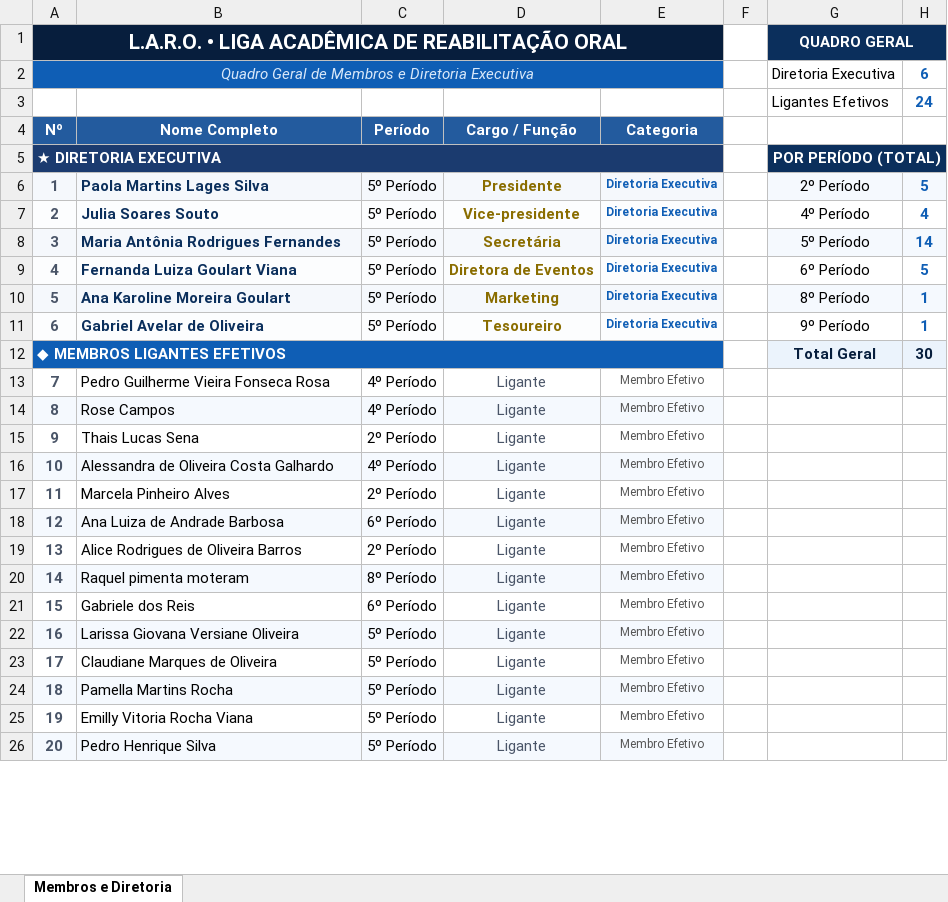
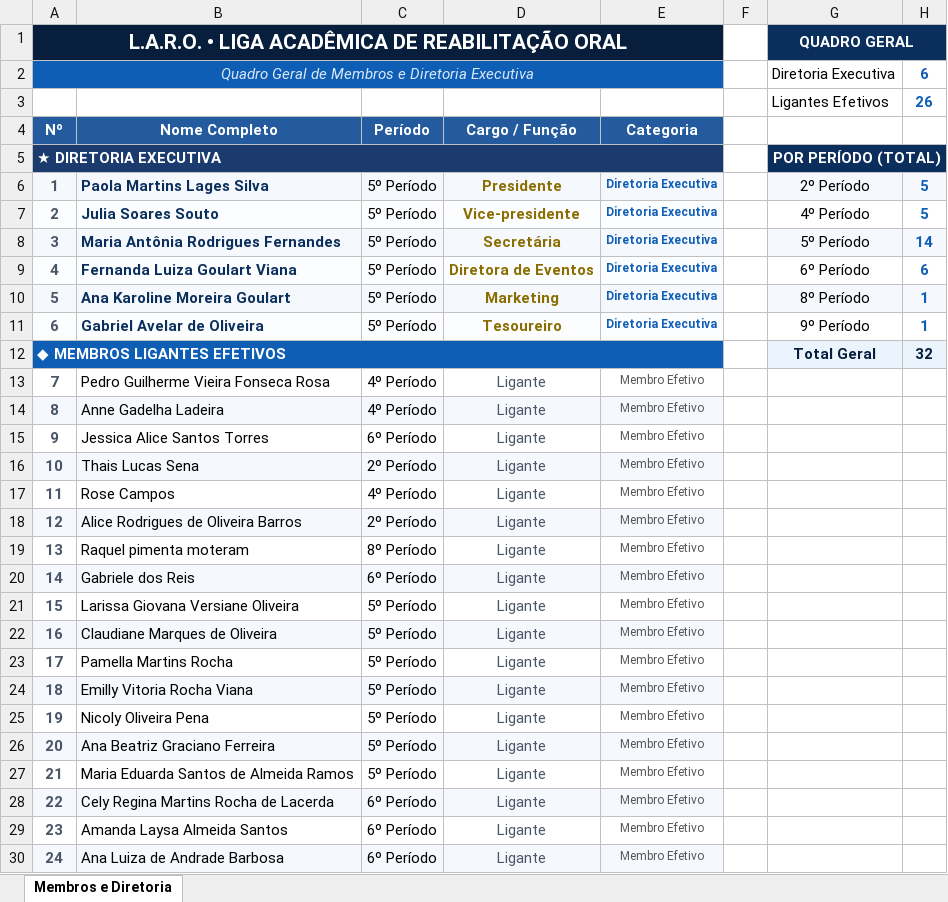
Before and after one commit to GabrielAvelar1/laroarnaldo, an Excel workbook: Planilha_Ligantes_LARO.xlsx, sheet Membros e Diretoria, drawn as a sheet; only a part is shown; the shorter side is filled out with more unchanged rows; values as stored, in another font and other column widths than the file's, no borders; addresses are those after the commit; the diff covers the shown part only; the diff names each change by its address in the sheet, - before the commit and + after, or states it on an @@ line.

Commit message:
Incluir Jessica Alice Santos Torres e Anne Gadelha Ladeira na planilha oficial

```diff
--- a/Planilha_Ligantes_LARO.xlsx (sheet Membros e Diretoria)
+++ b/Planilha_Ligantes_LARO.xlsx (sheet Membros e Diretoria)
-H3: 24
+H3: 26
-H7: 4
+H7: 5
-H9: 5
+H9: 6
-H12: 30
+H12: 32
+row 14: 8 | Anne Gadelha Ladeira | 4º Período | Ligante | Membro Efetivo
+row 15: 9 | Jessica Alice Santos Torres | 6º Período | Ligante | Membro Efetivo
@@ row 15 moved to row 16: 10 @@
@@ column A renumbered between rows 17 and 38 @@
-A17:E17 fill: #F5F9FE
+A17:E17 fill: none
@@ row 16 moved to row 33: 27 @@
@@ row 17 moved to row 32: 26 @@
-A18:E18 fill: none
+A18:E18 fill: #F5F9FE
-A19:E19 fill: #F5F9FE
+A19:E19 fill: none
-A20:E20 fill: none
+A20:E20 fill: #F5F9FE
-A21:E21 fill: #F5F9FE
+A21:E21 fill: none
-A22:E22 fill: none
+A22:E22 fill: #F5F9FE
-A23:E23 fill: #F5F9FE
+A23:E23 fill: none
-A24:E24 fill: none
+A24:E24 fill: #F5F9FE
+row 25: 19 | Nicoly Oliveira Pena | 5º Período | Ligante | Membro Efetivo
@@ row 35 moved to row 26: 20 @@
@@ row 34 moved to row 27: 21 @@
@@ row 33 moved to row 28: 22 @@
@@ row 32 moved to row 29: 23 @@
@@ row 18 moved to row 30: 24 @@
```
Also changed, not shown: 1 removed row, 1 moved row, 3 edited cells and cell formats elsewhere in this sheet, 2 other files.
